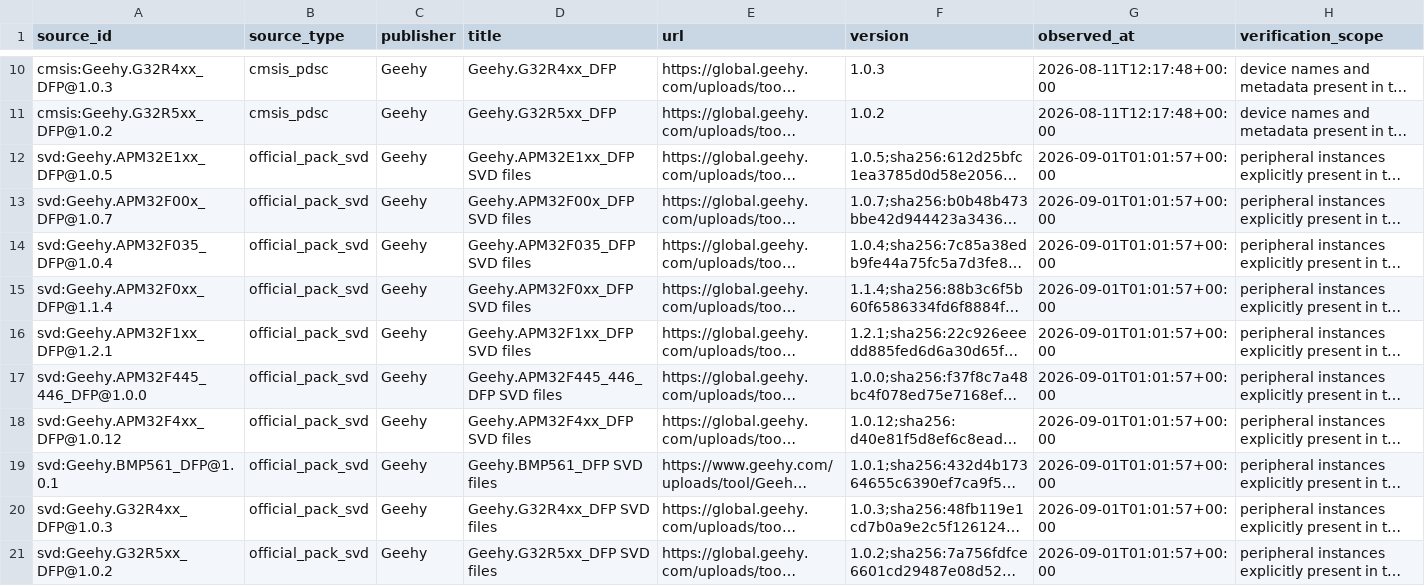
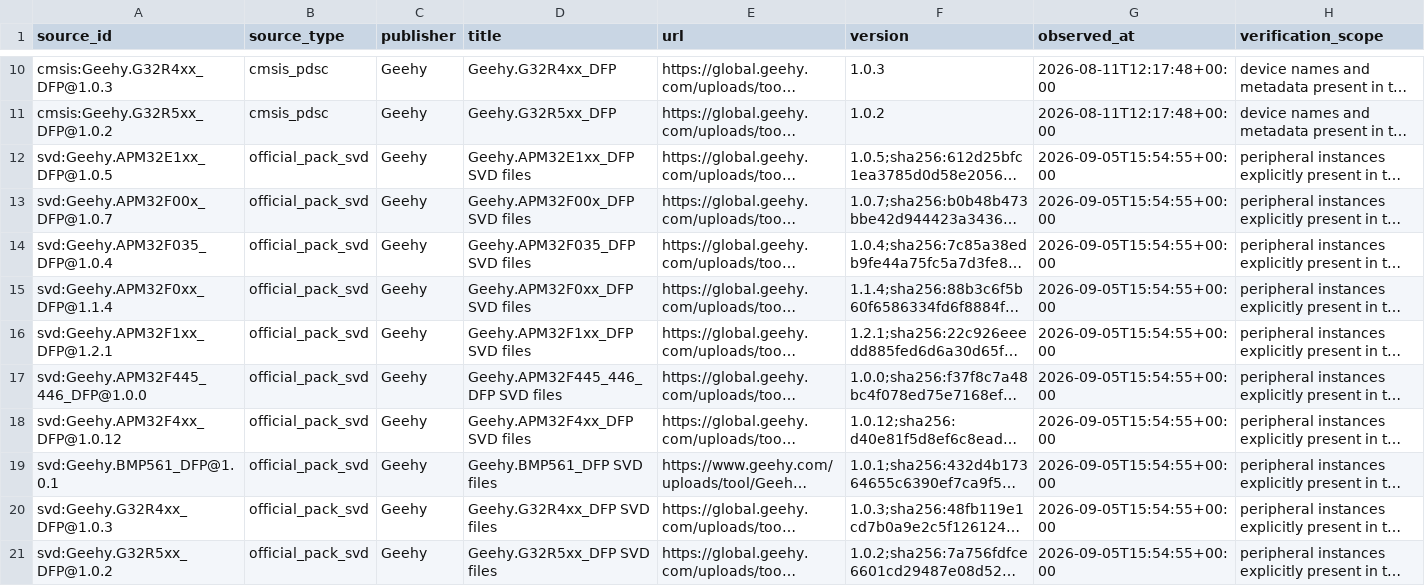
Before and after one commit to new-bmp/MCUS, a CSV file: mcu-l-catalog/data/vendor-packs/geehy/sources.csv, drawn as a sheet; only a part is shown, gaps mark what is left out; long unchanged cells end in …; the diff names each change by its address in the sheet, - before the commit and + after, or states it on an @@ line.

```diff
--- a/mcu-l-catalog/data/vendor-packs/geehy/sources.csv
+++ b/mcu-l-catalog/data/vendor-packs/geehy/sources.csv
-G12:G21 (observed_at): 2026-09-01T01:01:57+00:00
+G12:G21 (observed_at): 2026-09-05T15:54:55+00:00
```
Also changed, not shown: mcu-l-catalog/data/combined/coverage-manifest.csv, 42 other files.
